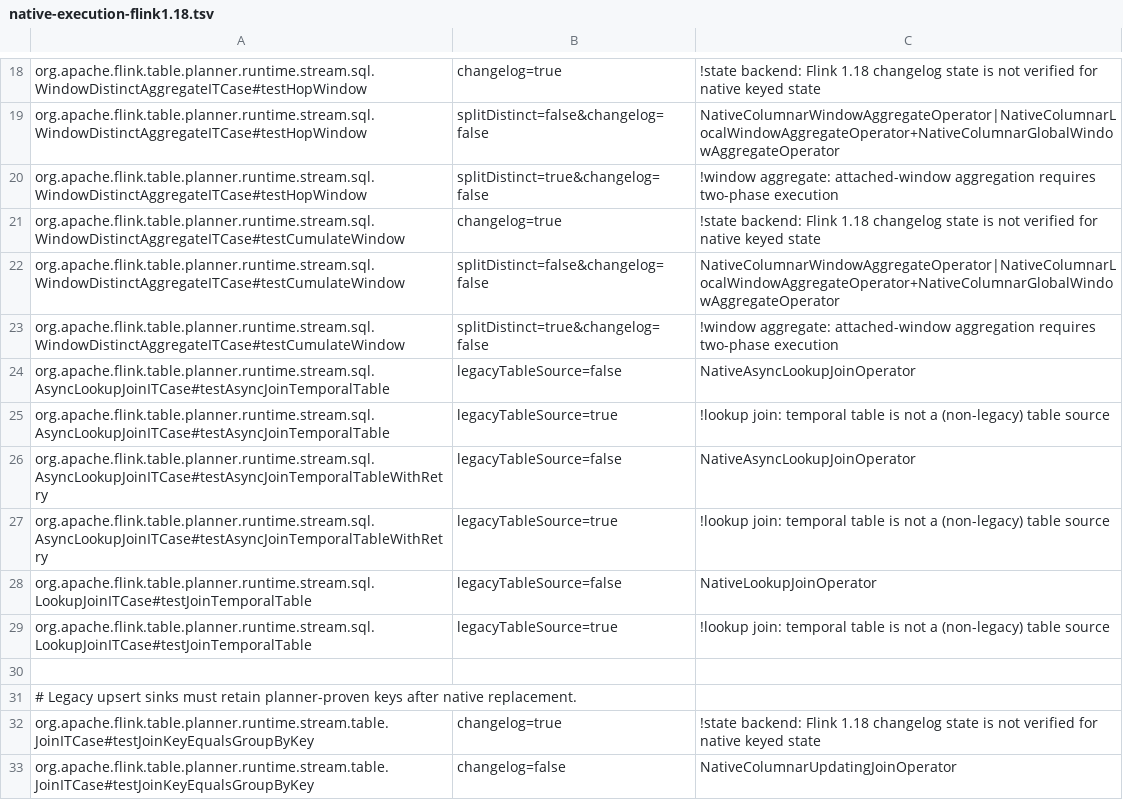
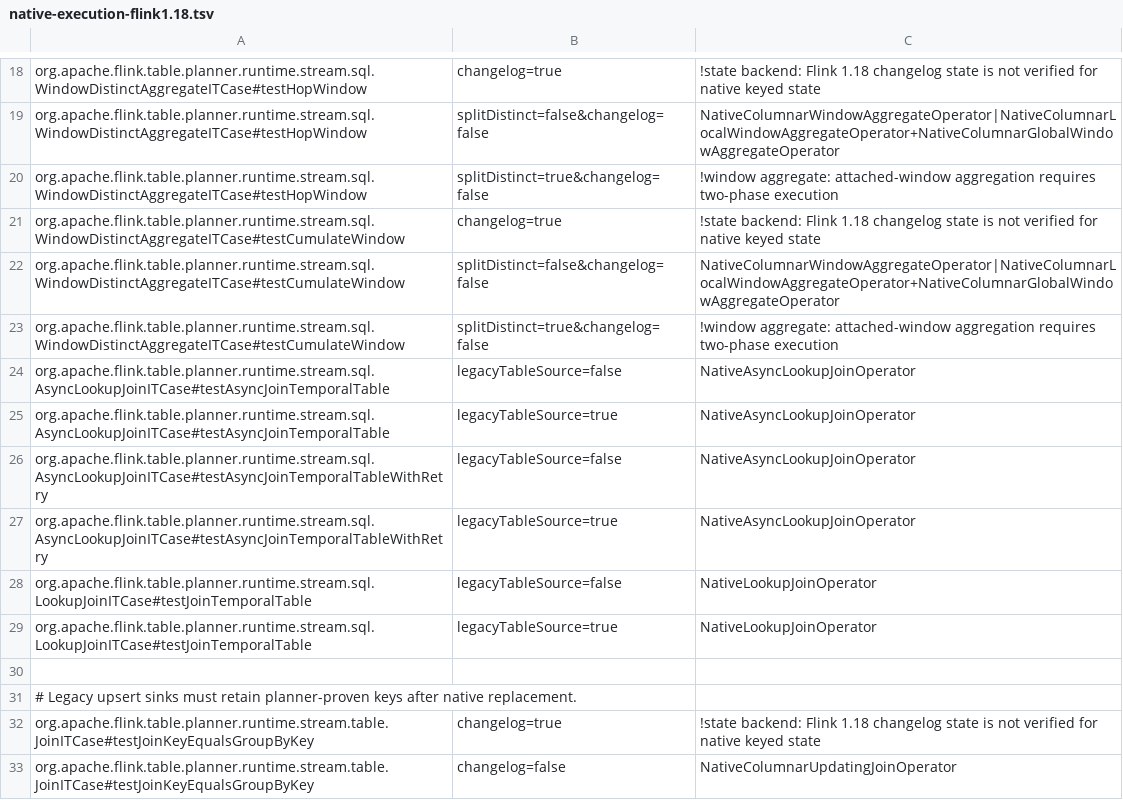
Before and after one commit to datafusion-contrib/StreamFusion, a TSV file: dev/flink-suite/agent/src/main/resources/native-execution-flink1.18.tsv, drawn as a sheet; only a part is shown, gaps mark what is left out.

Commit message:
Admit Flink 1.18 legacy lookup providers through host runners
Use the released host provider resolution and generated runners for legacy lookup sources, keeping the same Arrow probe and result boundaries as modern sources. Preserve synchronous and asynchronous lifecycle, constant keys, residual filtering and retry semantics without introducing a second lookup runtime.

Require native row-processing evidence for legacy upstream lookup contracts. New sync/async fixtures cover duplicate matches, misses, nulls, dimension filters and lifecycle; existing modern lookup regressions pass on both supported host lines. This is coverage parity, without a new throughput claim.

```diff
--- a/dev/flink-suite/agent/src/main/resources/native-execution-flink1.18.tsv
+++ b/dev/flink-suite/agent/src/main/resources/native-execution-flink1.18.tsv
@@ -24,7 +24,7 @@ org.apache.flink.table.planner.runtime.stream.sql.WindowDistinctAggregateITCase#
 org.apache.flink.table.planner.runtime.stream.sql.AsyncLookupJoinITCase#testAsyncJoinTemporalTable	legacyTableSource=false	NativeAsyncLookupJoinOperator
-org.apache.flink.table.planner.runtime.stream.sql.AsyncLookupJoinITCase#testAsyncJoinTemporalTable	legacyTableSource=true	!lookup join: temporal table is not a (non-legacy) table source
+org.apache.flink.table.planner.runtime.stream.sql.AsyncLookupJoinITCase#testAsyncJoinTemporalTable	legacyTableSource=true	NativeAsyncLookupJoinOperator
 org.apache.flink.table.planner.runtime.stream.sql.AsyncLookupJoinITCase#testAsyncJoinTemporalTableWithRetry	legacyTableSource=false	NativeAsyncLookupJoinOperator
-org.apache.flink.table.planner.runtime.stream.sql.AsyncLookupJoinITCase#testAsyncJoinTemporalTableWithRetry	legacyTableSource=true	!lookup join: temporal table is not a (non-legacy) table source
+org.apache.flink.table.planner.runtime.stream.sql.AsyncLookupJoinITCase#testAsyncJoinTemporalTableWithRetry	legacyTableSource=true	NativeAsyncLookupJoinOperator
 org.apache.flink.table.planner.runtime.stream.sql.LookupJoinITCase#testJoinTemporalTable	legacyTableSource=false	NativeLookupJoinOperator
-org.apache.flink.table.planner.runtime.stream.sql.LookupJoinITCase#testJoinTemporalTable	legacyTableSource=true	!lookup join: temporal table is not a (non-legacy) table source
+org.apache.flink.table.planner.runtime.stream.sql.LookupJoinITCase#testJoinTemporalTable	legacyTableSource=true	NativeLookupJoinOperator
 
```
Also changed, not shown: 7 other files.
